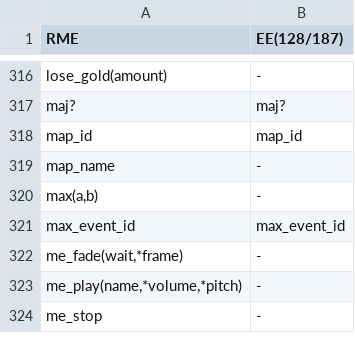
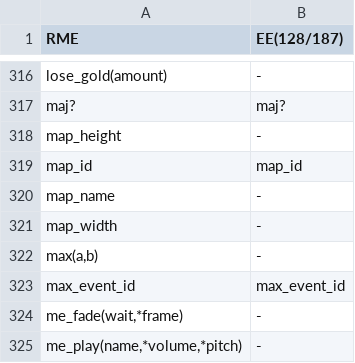
Before and after one commit to RMEx/RME, a TSV file: ee4_report.tsv, drawn as a sheet; only a part is shown, gaps mark what is left out; the shorter side is filled out with more unchanged rows.

Commit message:
Append map info data

```diff
--- a/ee4_report.tsv
+++ b/ee4_report.tsv
@@ -317,4 +317,6 @@ lose_gold(amount)	-
 maj?	maj?
+map_height	-
 map_id	map_id
 map_name	-
+map_width	-
 max(a,b)	-
```
Also changed, not shown: 7 other files.
